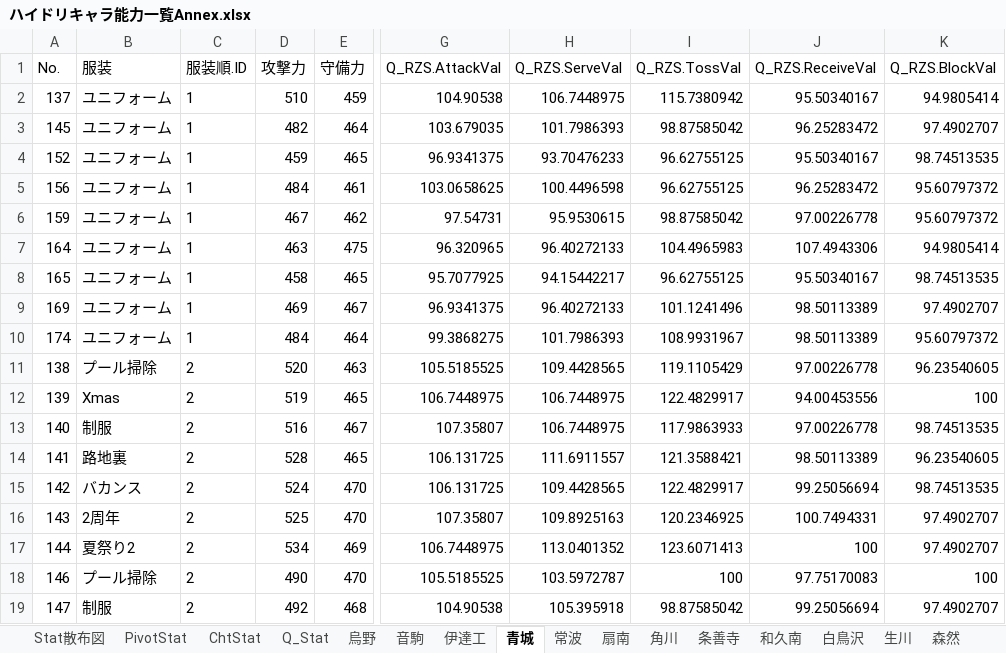
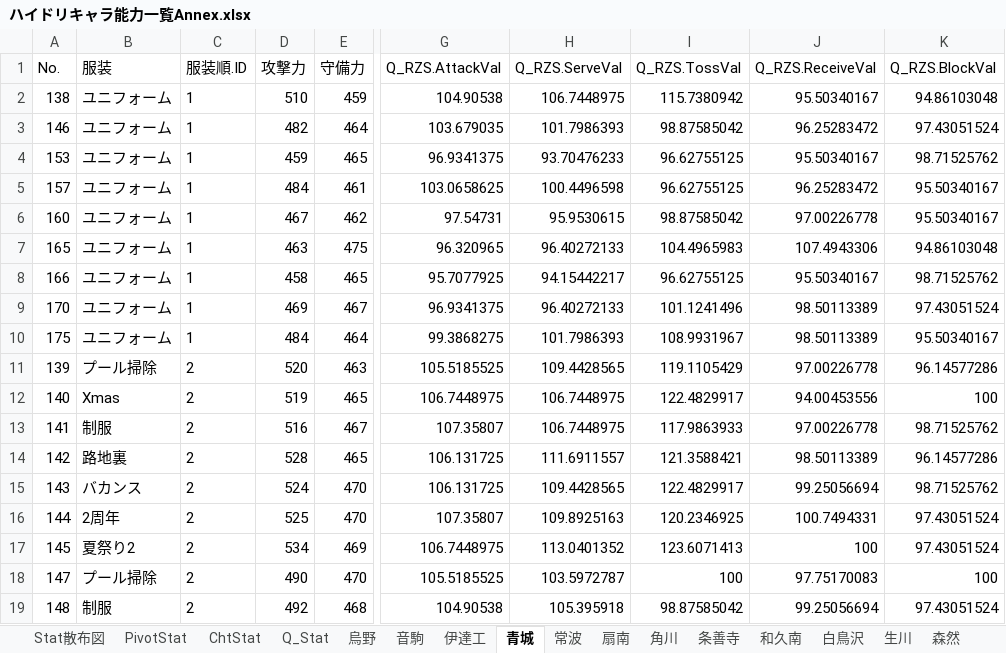
Before and after one commit to GentlemensLotus/haikyuu_haidream_public, an Excel workbook: PlayersParams/ハイドリキャラ能力一覧Annex.xlsx, sheet 青城, drawn as a sheet; only a part is shown, gaps mark what is left out; values as stored, in another font and other column widths than the file's, no borders; table styles not drawn; the diff covers the shown part only; the diff names each change by its address in the sheet, - before the commit and + after, or states it on an @@ line.

```diff
--- a/PlayersParams/ハイドリキャラ能力一覧Annex.xlsx (sheet 青城)
+++ b/PlayersParams/ハイドリキャラ能力一覧Annex.xlsx (sheet 青城)
-A2 (No.): 137
+A2 (No.): 138
-K2 (Q_RZS.BlockVal): 94.9805414
+K2 (Q_RZS.BlockVal): 94.86103048
-A3 (No.): 145
+A3 (No.): 146
-K3 (Q_RZS.BlockVal): 97.4902707
+K3 (Q_RZS.BlockVal): 97.43051524
-A4 (No.): 152
+A4 (No.): 153
-K4 (Q_RZS.BlockVal): 98.74513535
+K4 (Q_RZS.BlockVal): 98.71525762
-A5 (No.): 156
+A5 (No.): 157
-K5:K6 (Q_RZS.BlockVal): 95.60797372
+K5:K6 (Q_RZS.BlockVal): 95.50340167
-A6 (No.): 159
+A6 (No.): 160
-A7 (No.): 164
+A7 (No.): 165
-K7 (Q_RZS.BlockVal): 94.9805414
+K7 (Q_RZS.BlockVal): 94.86103048
-A8 (No.): 165
+A8 (No.): 166
-K8 (Q_RZS.BlockVal): 98.74513535
+K8 (Q_RZS.BlockVal): 98.71525762
-A9 (No.): 169
+A9 (No.): 170
-K9 (Q_RZS.BlockVal): 97.4902707
+K9 (Q_RZS.BlockVal): 97.43051524
-A10 (No.): 174
+A10 (No.): 175
-K10 (Q_RZS.BlockVal): 95.60797372
+K10 (Q_RZS.BlockVal): 95.50340167
-A11 (No.): 138
+A11 (No.): 139
-K11 (Q_RZS.BlockVal): 96.23540605
+K11 (Q_RZS.BlockVal): 96.14577286
-A12 (No.): 139
+A12 (No.): 140
-A13 (No.): 140
+A13 (No.): 141
-K13 (Q_RZS.BlockVal): 98.74513535
+K13 (Q_RZS.BlockVal): 98.71525762
-A14 (No.): 141
+A14 (No.): 142
-K14 (Q_RZS.BlockVal): 96.23540605
+K14 (Q_RZS.BlockVal): 96.14577286
-A15 (No.): 142
+A15 (No.): 143
-K15 (Q_RZS.BlockVal): 98.74513535
+K15 (Q_RZS.BlockVal): 98.71525762
-A16 (No.): 143
+A16 (No.): 144
-K16:K17 (Q_RZS.BlockVal): 97.4902707
+K16:K17 (Q_RZS.BlockVal): 97.43051524
-A17 (No.): 144
+A17 (No.): 145
-A18 (No.): 146
+A18 (No.): 147
-A19 (No.): 147
+A19 (No.): 148
-K19 (Q_RZS.BlockVal): 97.4902707
+K19 (Q_RZS.BlockVal): 97.43051524
```
Also changed, not shown: 40 edited cells elsewhere in this sheet, sheet 烏野, sheet 白鳥沢, sheet 稲荷崎, sheet 伊達工, sheet 梟谷, sheet 音駒, 13 more sheets, charts or pictures, 1 other file.
